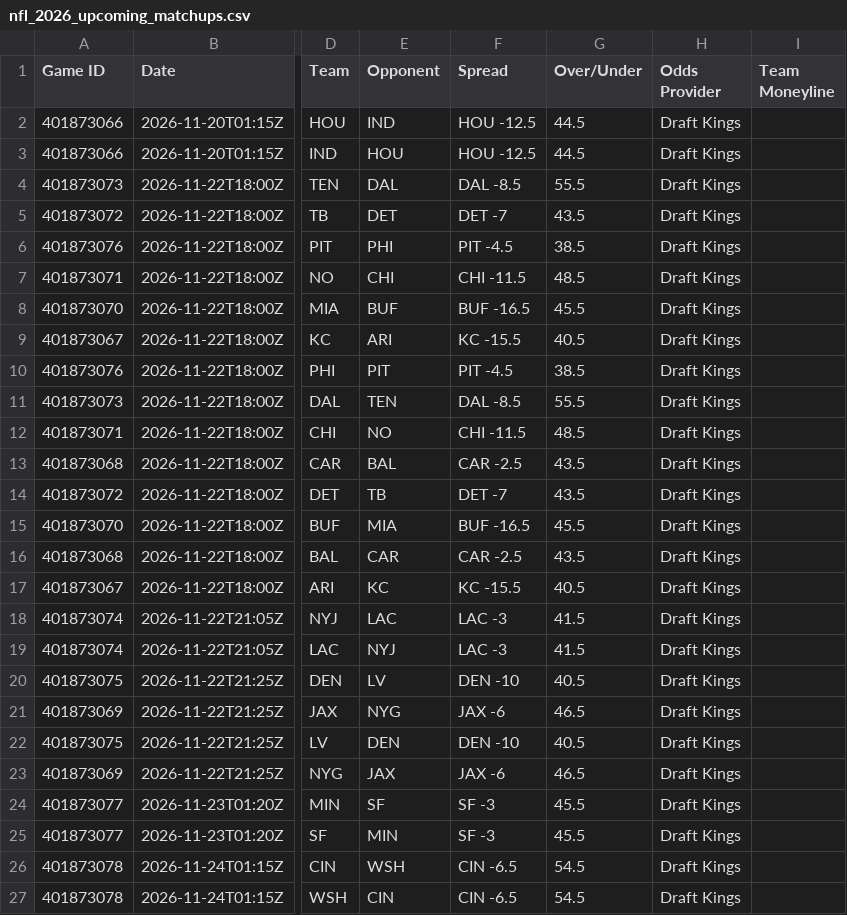
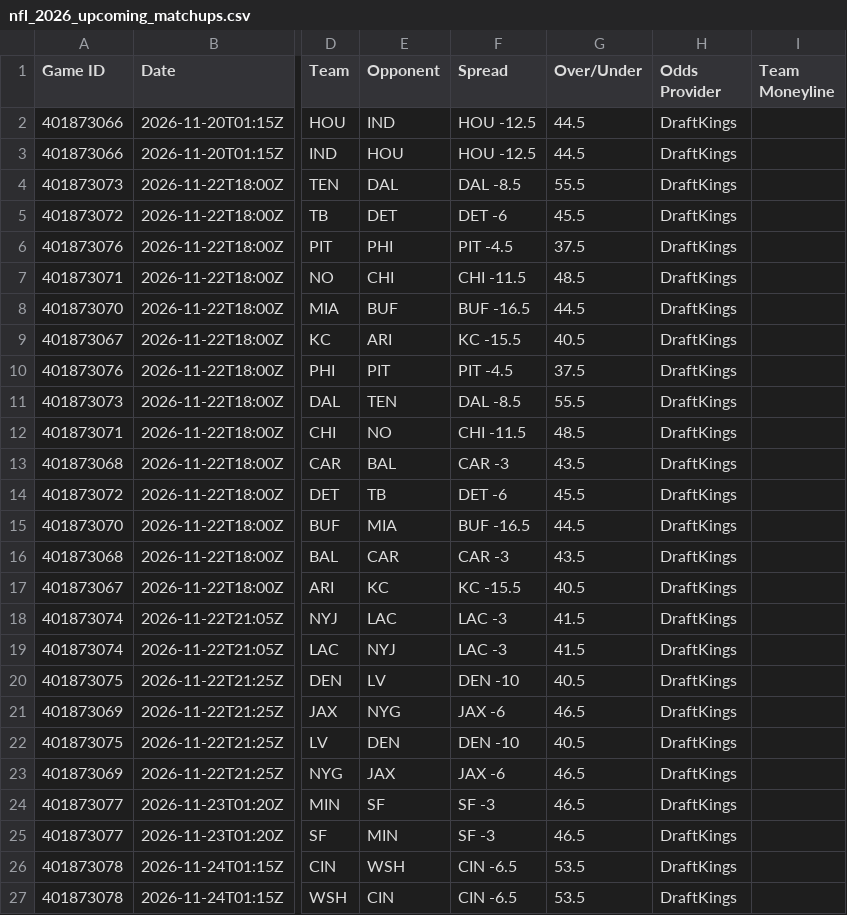
Before and after one commit to HitByOne/nlfdashboard, a CSV file: site/data/nfl_2026_upcoming_matchups.csv, drawn as a sheet; only a part is shown, gaps mark what is left out; the diff names each change by its address in the sheet, - before the commit and + after, or states it on an @@ line.

```diff
--- a/site/data/nfl_2026_upcoming_matchups.csv
+++ b/site/data/nfl_2026_upcoming_matchups.csv
-H2:H27 (Odds Provider): Draft Kings
+H2:H27 (Odds Provider): DraftKings
-F5 (Spread): DET -7
+F5 (Spread): DET -6
-G5 (Over/Under): 43.5
+G5 (Over/Under): 45.5
-G6 (Over/Under): 38.5
+G6 (Over/Under): 37.5
-G8 (Over/Under): 45.5
+G8 (Over/Under): 44.5
-G10 (Over/Under): 38.5
+G10 (Over/Under): 37.5
-F13 (Spread): CAR -2.5
+F13 (Spread): CAR -3
-F14 (Spread): DET -7
+F14 (Spread): DET -6
-G14 (Over/Under): 43.5
+G14 (Over/Under): 45.5
-G15 (Over/Under): 45.5
+G15 (Over/Under): 44.5
-F16 (Spread): CAR -2.5
+F16 (Spread): CAR -3
-G24:G25 (Over/Under): 45.5
+G24:G25 (Over/Under): 46.5
-G26:G27 (Over/Under): 54.5
+G26:G27 (Over/Under): 53.5
```
Also changed, not shown: site/data/nfl_2026_backtest.csv, site/data/nfl_2026_injury_report.csv, 1 other file.
